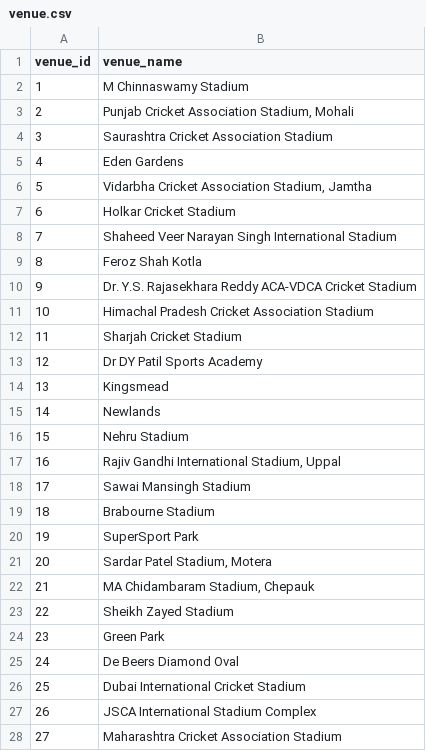
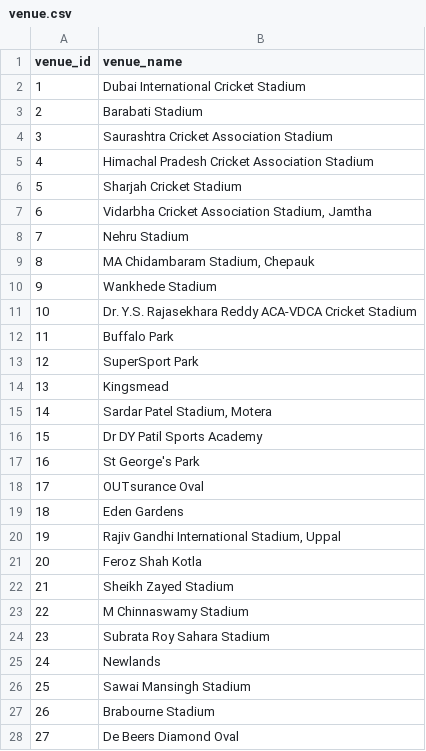
Before and after one commit to Anirudh58/cricboard, a CSV file: clean_data/venue.csv, drawn as a sheet; only a part is shown; the diff covers the shown part only.

```diff
--- a/clean_data/venue.csv
+++ b/clean_data/venue.csv
@@ -1,28 +1,28 @@
 venue_id,venue_name
-1,M Chinnaswamy Stadium
-2,"Punjab Cricket Association Stadium, Mohali"
+1,Dubai International Cricket Stadium
+2,Barabati Stadium
 3,Saurashtra Cricket Association Stadium
-4,Eden Gardens
-5,"Vidarbha Cricket Association Stadium, Jamtha"
-6,Holkar Cricket Stadium
-7,Shaheed Veer Narayan Singh International Stadium
-8,Feroz Shah Kotla
-9,Dr. Y.S. Rajasekhara Reddy ACA-VDCA Cricket Stadium
-10,Himachal Pradesh Cricket Association Stadium
-11,Sharjah Cricket Stadium
-12,Dr DY Patil Sports Academy
+4,Himachal Pradesh Cricket Association Stadium
+5,Sharjah Cricket Stadium
+6,"Vidarbha Cricket Association Stadium, Jamtha"
+7,Nehru Stadium
+8,"MA Chidambaram Stadium, Chepauk"
+9,Wankhede Stadium
+10,Dr. Y.S. Rajasekhara Reddy ACA-VDCA Cricket Stadium
+11,Buffalo Park
+12,SuperSport Park
 13,Kingsmead
-14,Newlands
-15,Nehru Stadium
-16,"Rajiv Gandhi International Stadium, Uppal"
-17,Sawai Mansingh Stadium
-18,Brabourne Stadium
-19,SuperSport Park
-20,"Sardar Patel Stadium, Motera"
-21,"MA Chidambaram Stadium, Chepauk"
-22,Sheikh Zayed Stadium
-23,Green Park
-24,De Beers Diamond Oval
-25,Dubai International Cricket Stadium
-26,JSCA International Stadium Complex
-27,Maharashtra Cricket Association Stadium
+14,"Sardar Patel Stadium, Motera"
+15,Dr DY Patil Sports Academy
+16,St George's Park
+17,OUTsurance Oval
+18,Eden Gardens
+19,"Rajiv Gandhi International Stadium, Uppal"
+20,Feroz Shah Kotla
+21,Sheikh Zayed Stadium
+22,M Chinnaswamy Stadium
+23,Subrata Roy Sahara Stadium
+24,Newlands
+25,Sawai Mansingh Stadium
+26,Brabourne Stadium
+27,De Beers Diamond Oval
```
Also changed, not shown: 7 edited cells elsewhere in this file, clean_data/match.csv, clean_data/player.csv, 15 other files.
